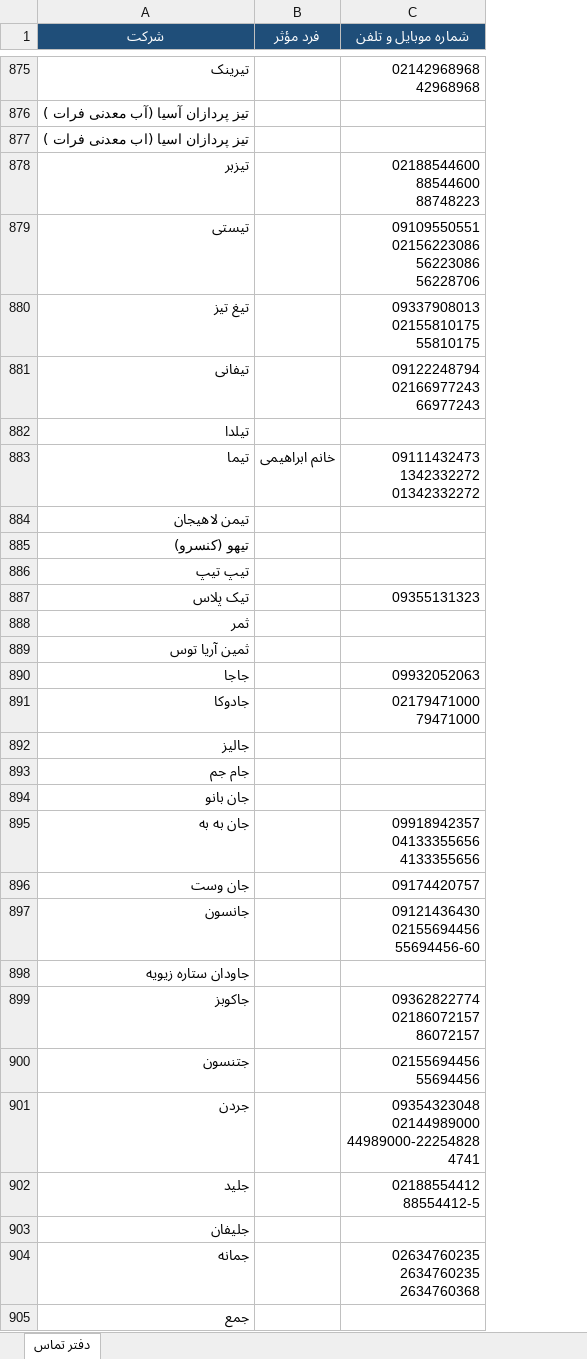
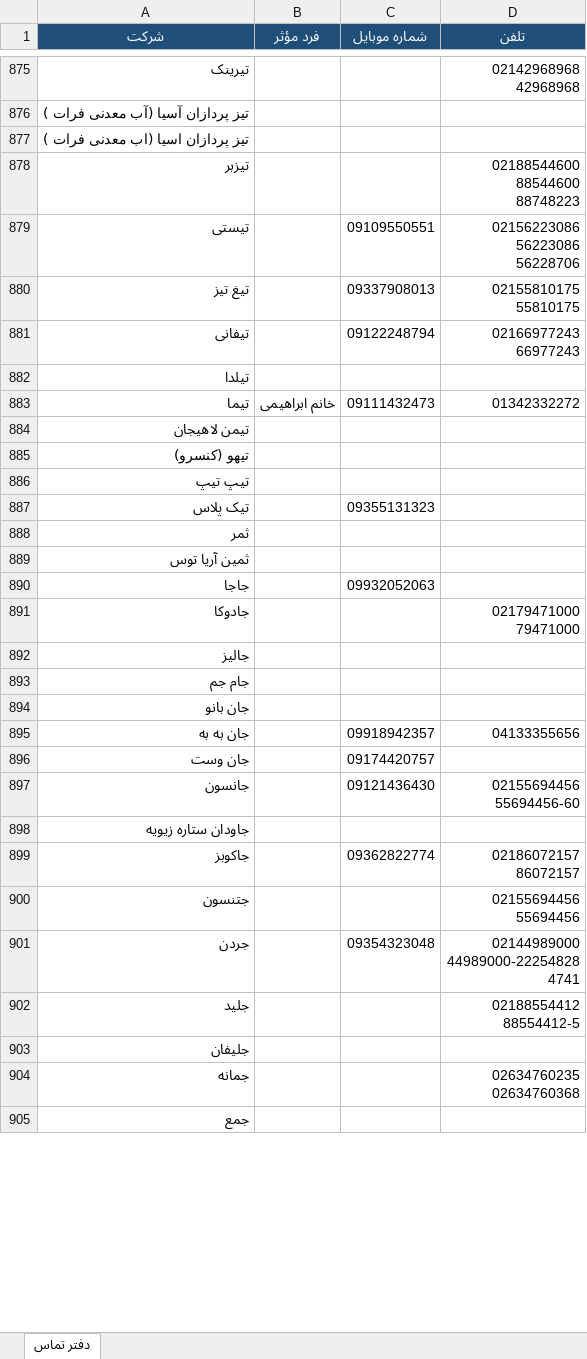
Before and after one commit to rjabrisham-cell/HomeDesign, an Excel workbook: research/distribution-contacts/Distribution-Contact-Directory-FA.xlsx, sheet دفتر تماس, drawn as a sheet; only a part is shown, gaps mark what is left out; values as stored, in another font and other column widths than the file's, no borders; addresses are those after the commit; ↵ is a line break in a cell; the diff covers the shown part only; the diff names each change by its address in the sheet, - before the commit and + after, or states it on an @@ line.

Commit message:
Split landlines into a separate تلفن column outside KPI counting.
Keep mobiles in شماره موبایل; accepted progress still uses only company/person/mobile shapes.

Co-authored-by: fishoppingshop1405-web <fishoppingshop1405-web@users.noreply.github.com>

```diff
--- a/research/distribution-contacts/Distribution-Contact-Directory-FA.xlsx (sheet دفتر تماس)
+++ b/research/distribution-contacts/Distribution-Contact-Directory-FA.xlsx (sheet دفتر تماس)
+column C (شماره موبایل), rows 879-901: 09109550551 | 09337908013 | 09122248794 |  | 09111432473 |  |  |  | 09355131323 |  |  | 09932052063 |  |  |  |  | 09918942357 | 09174420757 | 09121436430 |  | 09362822774 |  | 09354323048
-D1: شماره موبایل و تلفن
+D1: تلفن
-D879 (تلفن): 09109550551 ↵ 02156223086 ↵ 56223086 ↵ 56228706
+D879 (تلفن): 02156223086 ↵ 56223086 ↵ 56228706
-D880 (تلفن): 09337908013 ↵ 02155810175 ↵ 55810175
+D880 (تلفن): 02155810175 ↵ 55810175
-D881 (تلفن): 09122248794 ↵ 02166977243 ↵ 66977243
+D881 (تلفن): 02166977243 ↵ 66977243
-D883 (تلفن): 09111432473 ↵ 1342332272 ↵ 01342332272
+D883 (تلفن): 01342332272
-D887 (تلفن): 09355131323
+D887 (تلفن): (empty)
-D890 (تلفن): 09932052063
+D890 (تلفن): (empty)
-D895 (تلفن): 09918942357 ↵ 04133355656 ↵ 4133355656
+D895 (تلفن): 04133355656
-D896 (تلفن): 09174420757
+D896 (تلفن): (empty)
-D897 (تلفن): 09121436430 ↵ 02155694456 ↵ 55694456-60
+D897 (تلفن): 02155694456 ↵ 55694456-60
-D899 (تلفن): 09362822774 ↵ 02186072157 ↵ 86072157
+D899 (تلفن): 02186072157 ↵ 86072157
-D901 (تلفن): 09354323048 ↵ 02144989000 ↵ 44989000-22254828 ↵ 4741
+D901 (تلفن): 02144989000 ↵ 44989000-22254828 ↵ 4741
-D904 (تلفن): 02634760235 ↵ 2634760235 ↵ 2634760368
+D904 (تلفن): 02634760235 ↵ 02634760368
```
Also changed, not shown: 994 edited cells and cell formats elsewhere in this sheet, artifacts/Distribution-Contact-Directory-FA.xlsx, 2 other files.
